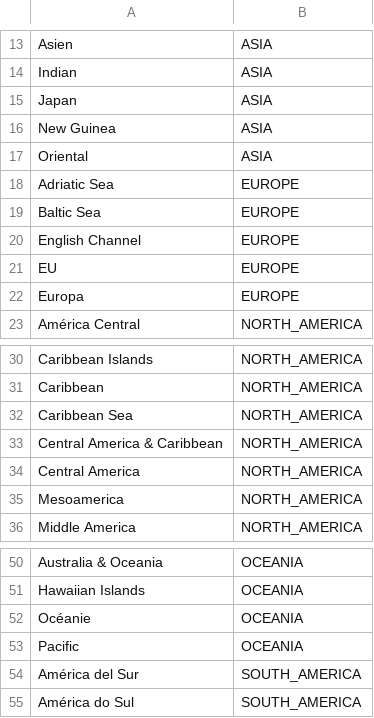
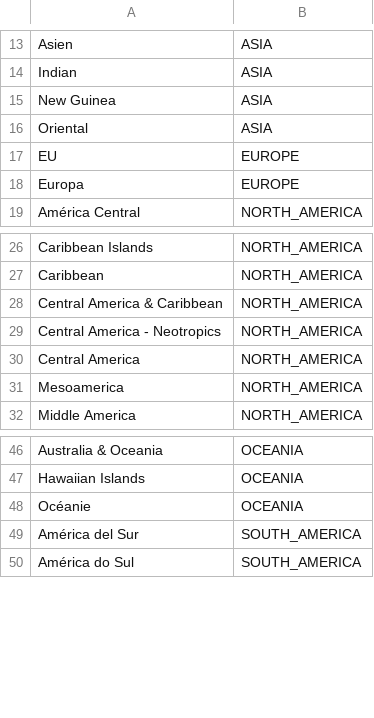
Before and after one commit to gbif/parsers, a TSV file: src/main/resources/dictionaries/parse/continents.tsv, drawn as a sheet; only a part is shown, gaps mark what is left out.

Commit message:
Remove seas etc from continents.

```diff
--- a/src/main/resources/dictionaries/parse/continents.tsv
+++ b/src/main/resources/dictionaries/parse/continents.tsv
@@ -14,8 +14,4 @@ Asien	ASIA
 Indian	ASIA
-Japan	ASIA
 New Guinea	ASIA
 Oriental	ASIA
-Adriatic Sea	EUROPE
-Baltic Sea	EUROPE
-English Channel	EUROPE
 EU	EUROPE
@@ -31,4 +27,4 @@ Caribbean Islands	NORTH_AMERICA
 Caribbean	NORTH_AMERICA
-Caribbean Sea	NORTH_AMERICA
 Central America & Caribbean	NORTH_AMERICA
+Central America - Neotropics	NORTH_AMERICA
 Central America	NORTH_AMERICA
@@ -52,3 +48,2 @@ Hawaiian Islands	OCEANIA
 Océanie	OCEANIA
-Pacific	OCEANIA
 América del Sur	SOUTH_AMERICA
```
